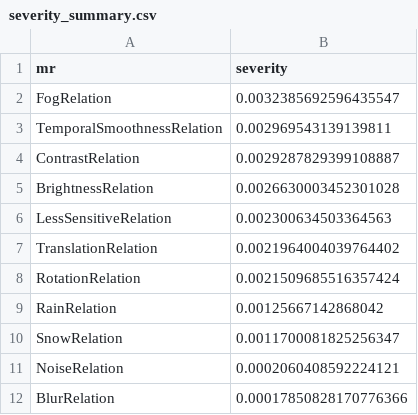
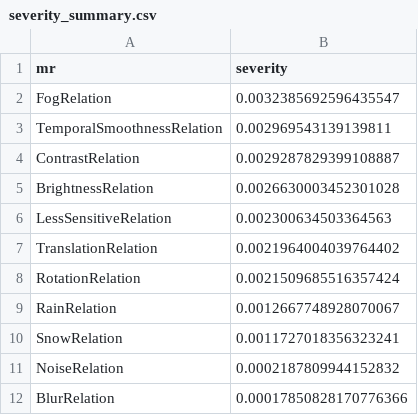
Before and after one commit to CharithManaujayaMUTEC/AutoMR-Framework, a CSV file: results/severity_summary.csv, drawn as a sheet.

```diff
--- a/results/severity_summary.csv
+++ b/results/severity_summary.csv
@@ -8,5 +8,5 @@ TranslationRelation,0.0021964004039764402
 RotationRelation,0.0021509685516357424
-RainRelation,0.00125667142868042
-SnowRelation,0.0011700081825256347
-NoiseRelation,0.0002060408592224121
+RainRelation,0.0012667748928070067
+SnowRelation,0.0011727018356323241
+NoiseRelation,0.0002187809944152832
 BlurRelation,0.00017850828170776366
```
Also changed, not shown: results/worst_cases.csv, 2 other files.
